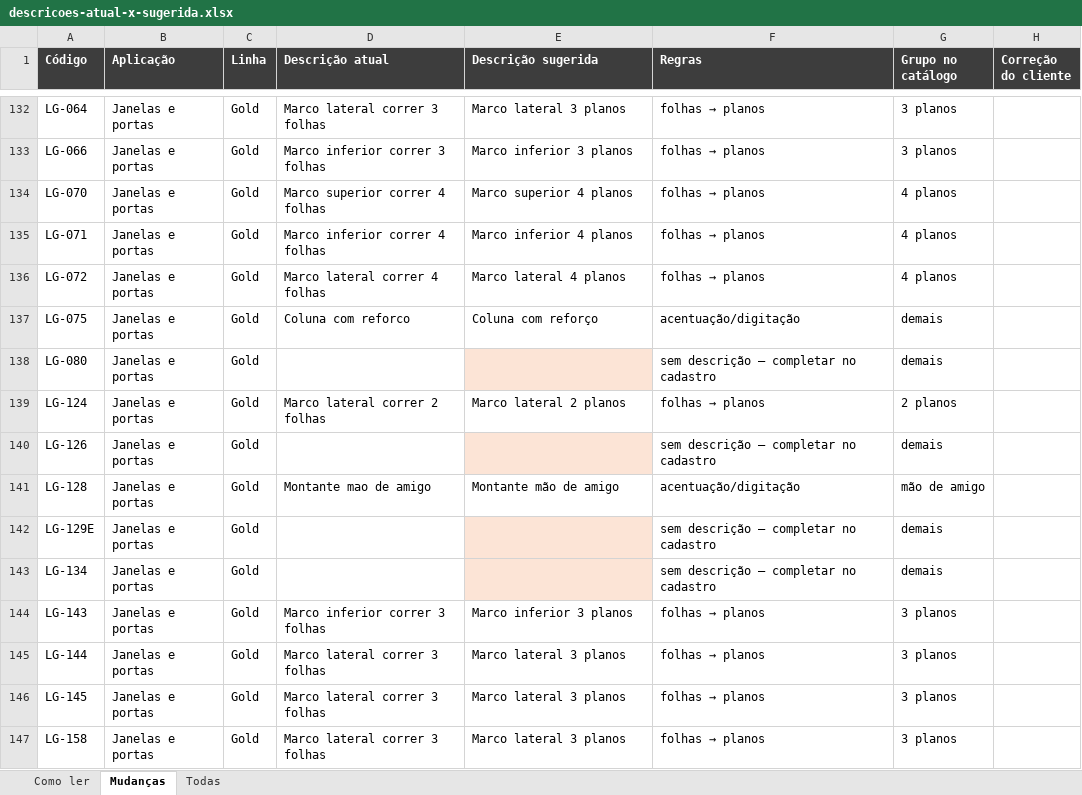
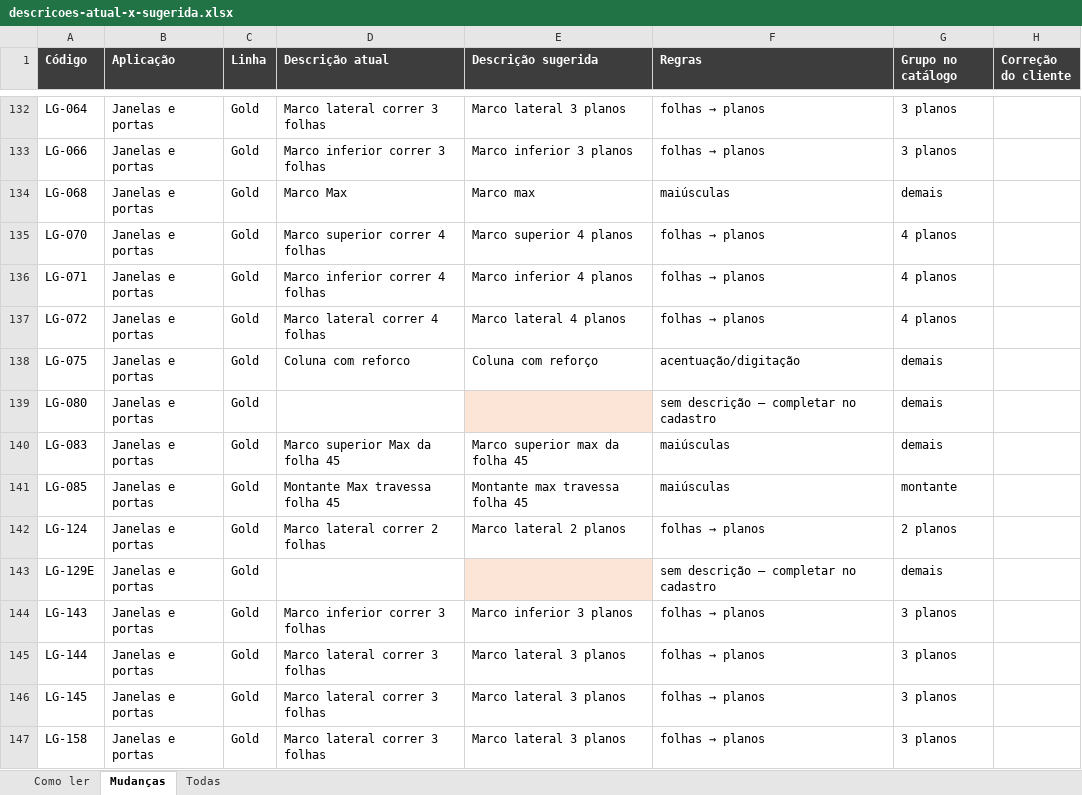
Before and after one commit to Rafaelcapizzani/Catalogo-tecnico, an Excel workbook: dados/descricoes-atual-x-sugerida.xlsx, sheet Mudanças, drawn as a sheet; only a part is shown, gaps mark what is left out; values as stored, in another font and other column widths than the file's, no borders; removed rows and columns are numbered as before the commit, all else as after; the diff names each change by its address in the sheet, - before the commit and + after, or states it on an @@ line.

```diff
--- a/dados/descricoes-atual-x-sugerida.xlsx (sheet Mudanças)
+++ b/dados/descricoes-atual-x-sugerida.xlsx (sheet Mudanças)
+row 134: LG-068 | Janelas e portas | Gold | Marco Max | Marco max | maiúsculas | demais
+row 140: LG-083 | Janelas e portas | Gold | Marco superior Max da folha 45 | Marco superior max da folha 45 | maiúsculas | demais
+row 141: LG-085 | Janelas e portas | Gold | Montante Max travessa folha 45 | Montante max travessa folha 45 | maiúsculas | montante
-row 140: LG-126 | Janelas e portas | Gold |  |  | sem descrição — completar no cadastro | demais
-row 141: LG-128 | Janelas e portas | Gold | Montante mao de amigo | Montante mão de amigo | acentuação/digitação | mão de amigo
-row 143: LG-134 | Janelas e portas | Gold |  |  | sem descrição — completar no cadastro | demais
```
Also changed, not shown: sheet Todas, 8 other files.
